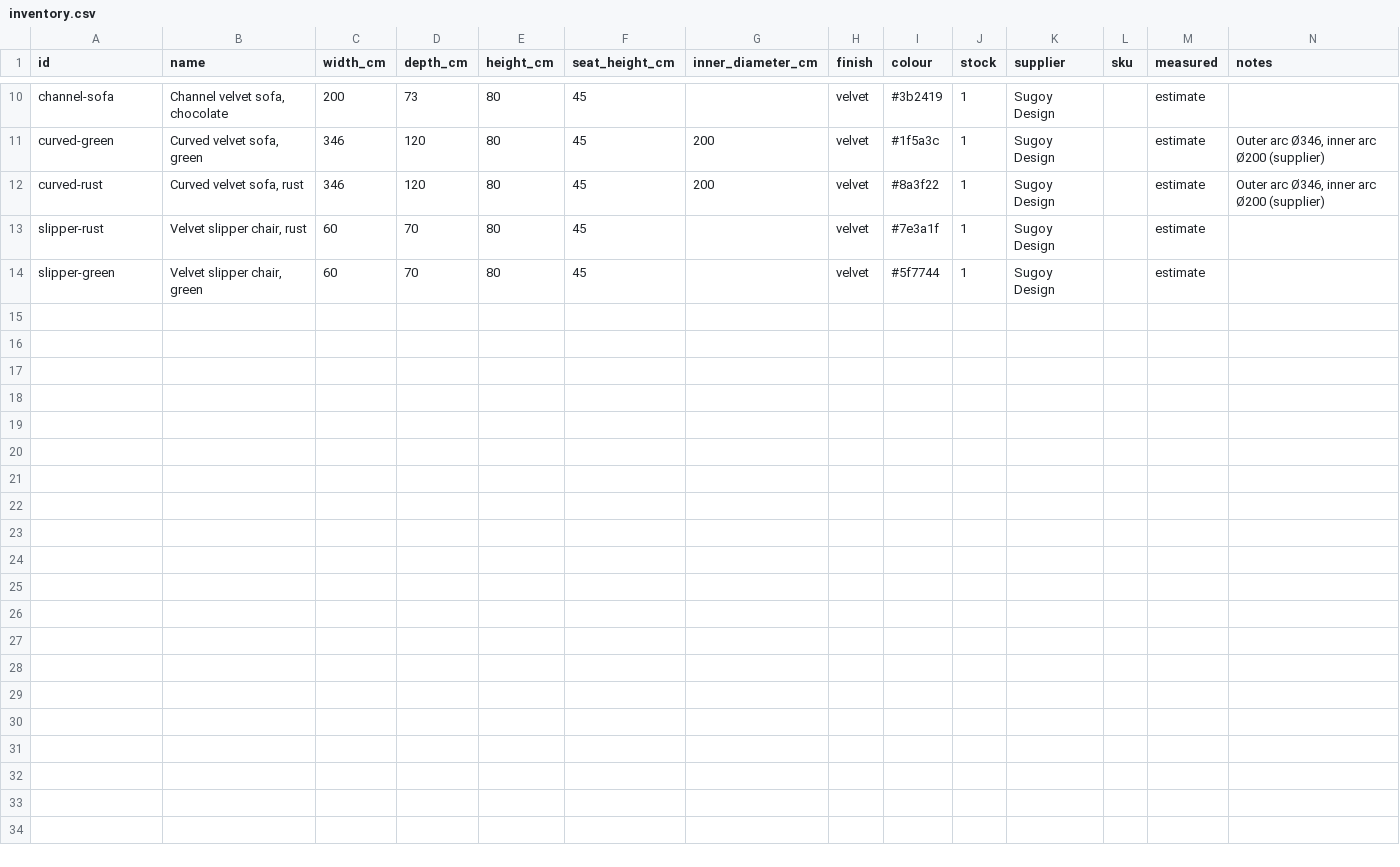
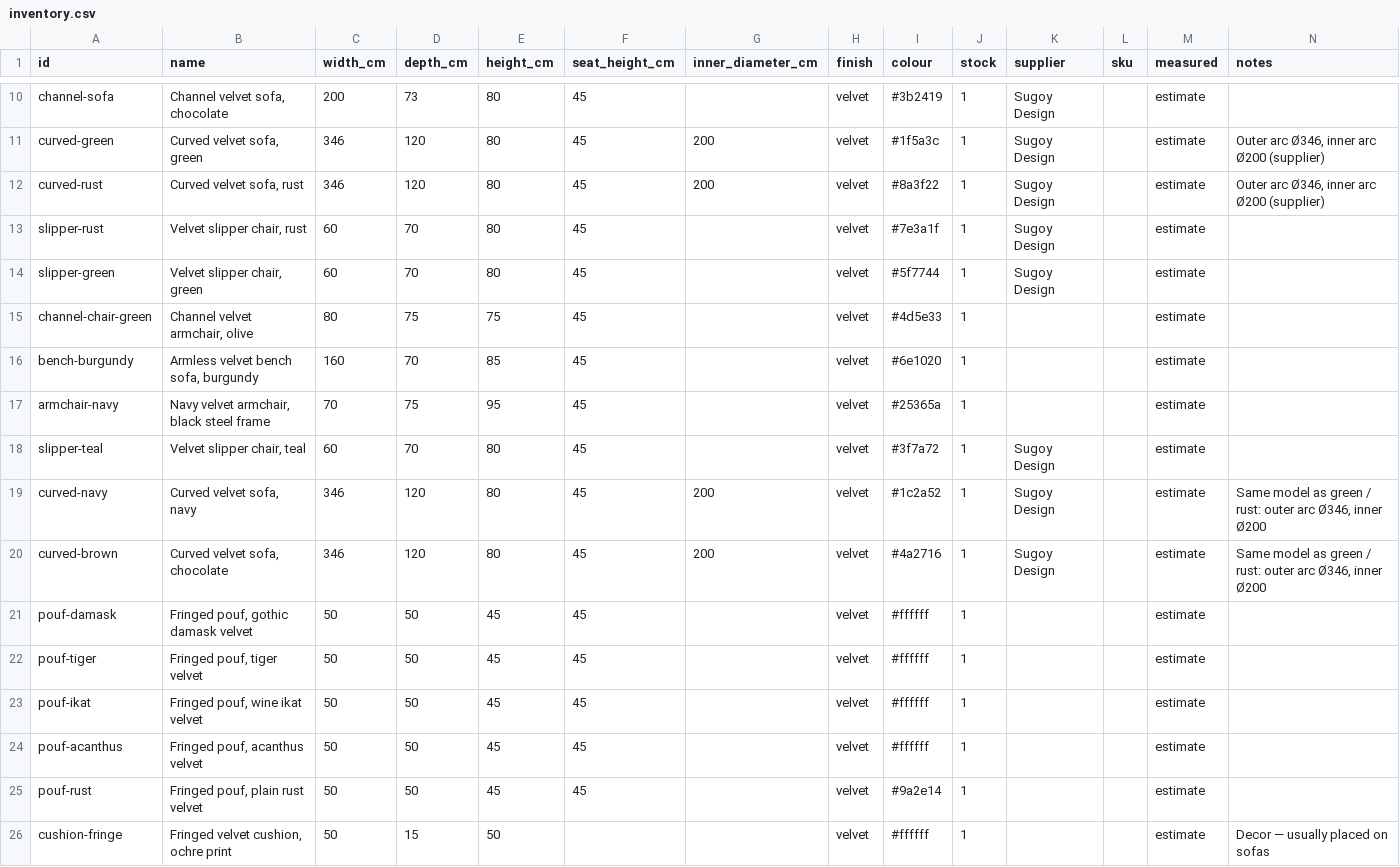
Before and after one commit to RotemKenan/rotemkenan-design, a CSV file: assets/models/inventory.csv, drawn as a sheet; only a part is shown, gaps mark what is left out; the diff names each change by its address in the sheet, - before the commit and + after, or states it on an @@ line.

```diff
--- a/assets/models/inventory.csv
+++ b/assets/models/inventory.csv
+row 15: channel-chair-green | Channel velvet armchair, olive | 80 | 75 | 75 | 45 |  | velvet | #4d5e33 | 1 |  |  | estimate
+row 16: bench-burgundy | Armless velvet bench sofa, burgundy | 160 | 70 | 85 | 45 |  | velvet | #6e1020 | 1 |  |  | estimate
+row 17: armchair-navy | Navy velvet armchair, black steel frame | 70 | 75 | 95 | 45 |  | velvet | #25365a | 1 |  |  | estimate
+row 18: slipper-teal | Velvet slipper chair, teal | 60 | 70 | 80 | 45 |  | velvet | #3f7a72 | 1 | Sugoy Design |  | estimate
+row 19: curved-navy | Curved velvet sofa, navy | 346 | 120 | 80 | 45 | 200 | velvet | #1c2a52 | 1 | Sugoy Design |  | estimate | Same model as green / rust: outer arc Ø346, inner Ø200
+row 20: curved-brown | Curved velvet sofa, chocolate | 346 | 120 | 80 | 45 | 200 | velvet | #4a2716 | 1 | Sugoy Design |  | estimate | Same model as green / rust: outer arc Ø346, inner Ø200
+row 21: pouf-damask | Fringed pouf, gothic damask velvet | 50 | 50 | 45 | 45 |  | velvet | #ffffff | 1 |  |  | estimate
+row 22: pouf-tiger | Fringed pouf, tiger velvet | 50 | 50 | 45 | 45 |  | velvet | #ffffff | 1 |  |  | estimate
+row 23: pouf-ikat | Fringed pouf, wine ikat velvet | 50 | 50 | 45 | 45 |  | velvet | #ffffff | 1 |  |  | estimate
+row 24: pouf-acanthus | Fringed pouf, acanthus velvet | 50 | 50 | 45 | 45 |  | velvet | #ffffff | 1 |  |  | estimate
+row 25: pouf-rust | Fringed pouf, plain rust velvet | 50 | 50 | 45 | 45 |  | velvet | #9a2e14 | 1 |  |  | estimate
+row 26: cushion-fringe | Fringed velvet cushion, ochre print | 50 | 15 | 50 |  |  | velvet | #ffffff | 1 |  |  | estimate | Decor — usually placed on sofas
```
Also changed, not shown: 25 other files.
